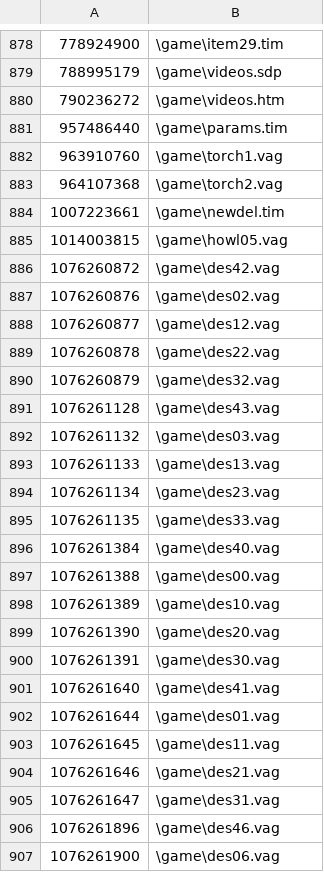
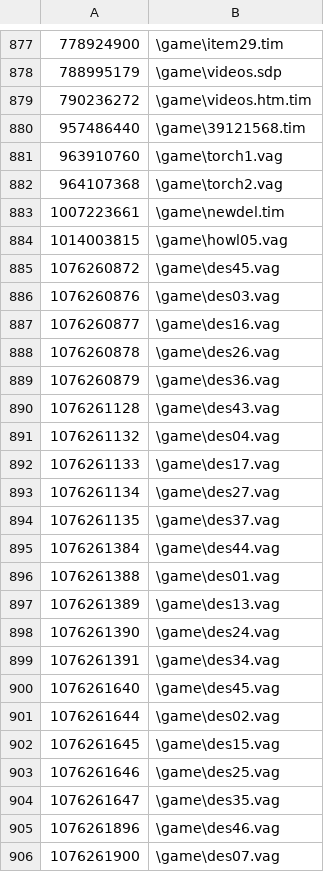
Before and after one commit to paulvortex/BloodPill, a CSV file: BO1.csv, drawn as a sheet; only a part is shown, gaps mark what is left out; the diff covers the shown part only.

```diff
--- a/BO1.csv
+++ b/BO1.csv
@@ -879,4 +878,4 @@
 788995179;\game\videos.sdp
-790236272;\game\videos.htm
-957486440;\game\params.tim
+790236272;\game\videos.htm.tim
+957486440;\game\39121568.tim
 963910760;\game\torch1.vag
@@ -885,23 +884,23 @@
 1014003815;\game\howl05.vag
-1076260872;\game\des42.vag
-1076260876;\game\des02.vag
-1076260877;\game\des12.vag
-1076260878;\game\des22.vag
-1076260879;\game\des32.vag
+1076260872;\game\des45.vag
+1076260876;\game\des03.vag
+1076260877;\game\des16.vag
+1076260878;\game\des26.vag
+1076260879;\game\des36.vag
 1076261128;\game\des43.vag
-1076261132;\game\des03.vag
-1076261133;\game\des13.vag
-1076261134;\game\des23.vag
-1076261135;\game\des33.vag
-1076261384;\game\des40.vag
-1076261388;\game\des00.vag
-1076261389;\game\des10.vag
-1076261390;\game\des20.vag
-1076261391;\game\des30.vag
-1076261640;\game\des41.vag
-1076261644;\game\des01.vag
-1076261645;\game\des11.vag
-1076261646;\game\des21.vag
-1076261647;\game\des31.vag
+1076261132;\game\des04.vag
+1076261133;\game\des17.vag
+1076261134;\game\des27.vag
+1076261135;\game\des37.vag
+1076261384;\game\des44.vag
+1076261388;\game\des01.vag
+1076261389;\game\des13.vag
+1076261390;\game\des24.vag
+1076261391;\game\des34.vag
+1076261640;\game\des45.vag
+1076261644;\game\des02.vag
+1076261645;\game\des15.vag
+1076261646;\game\des25.vag
+1076261647;\game\des35.vag
 1076261896;\game\des46.vag
-1076261900;\game\des06.vag
+1076261900;\game\des07.vag
```
Also changed, not shown: 1 added row, 2 removed rows, 1 moved row and 118 edited cells elsewhere in this file, 8 other files.
